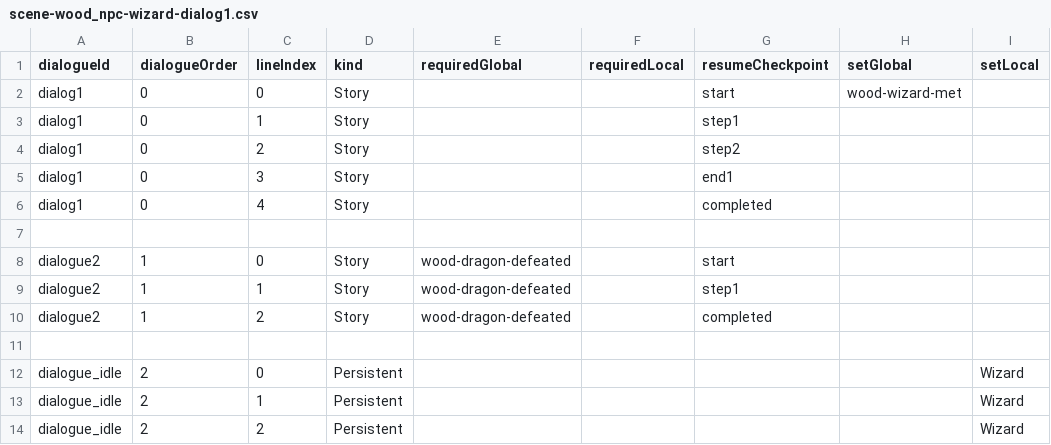
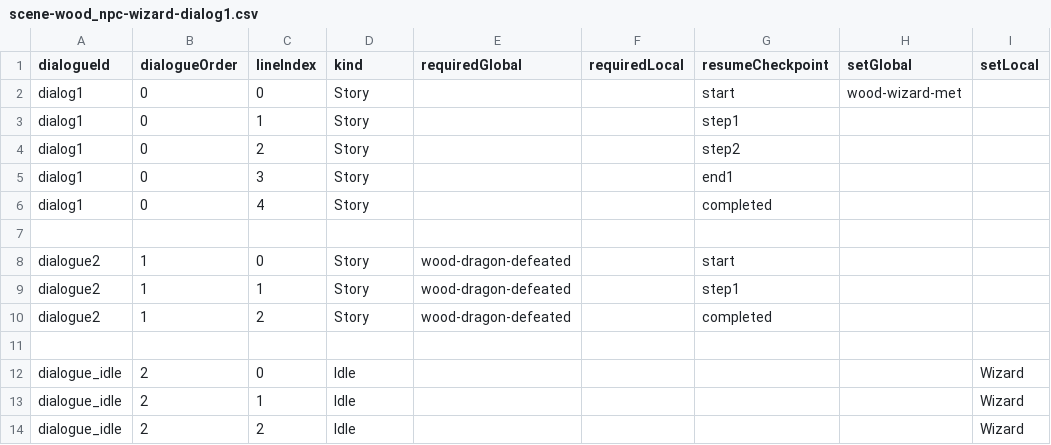
Before and after one commit to rusrc/story-dialog-system, a CSV file: scene-wood_npc-wizard-dialog1.csv, drawn as a sheet; only a part is shown; the diff names each change by its address in the sheet, - before the commit and + after, or states it on an @@ line.

Commit message:
Add idle story mode

```diff
--- a/scene-wood_npc-wizard-dialog1.csv
+++ b/scene-wood_npc-wizard-dialog1.csv
-D12:D14 (kind): Persistent
+D12:D14 (kind): Idle
```
Also changed, not shown: 2 other files.
